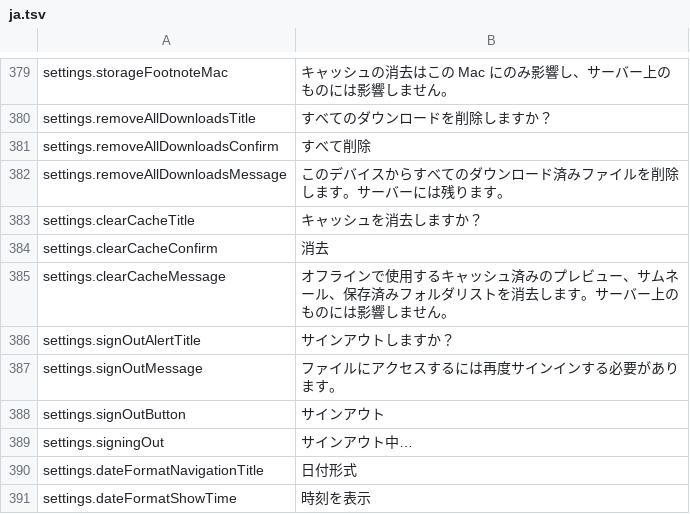
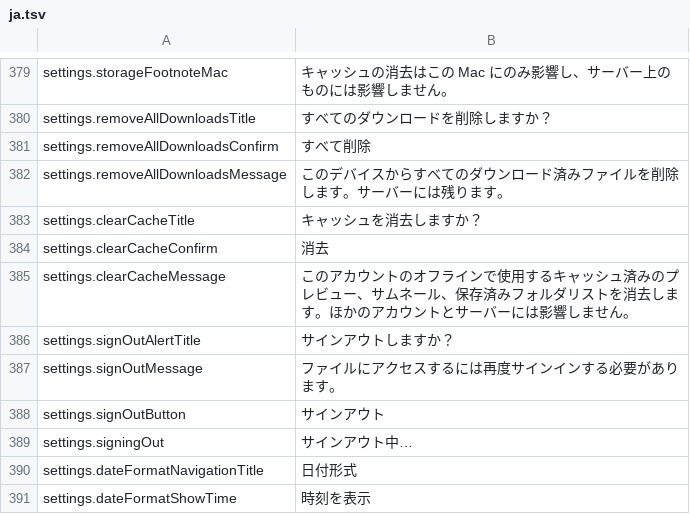
Before and after one commit to PhillipMaizza/NextExplorer-iOS, a TSV file: Packages/Localization/translations/ja.tsv, drawn as a sheet; only a part is shown, gaps mark what is left out.

```diff
--- a/Packages/Localization/translations/ja.tsv
+++ b/Packages/Localization/translations/ja.tsv
@@ -384,3 +384,3 @@ settings.clearCacheTitle	キャッシュを消去しますか？
 settings.clearCacheConfirm	消去
-settings.clearCacheMessage	オフラインで使用するキャッシュ済みのプレビュー、サムネール、保存済みフォルダリストを消去します。サーバー上のものには影響しません。
+settings.clearCacheMessage	このアカウントのオフラインで使用するキャッシュ済みのプレビュー、サムネール、保存済みフォルダリストを消去します。ほかのアカウントとサーバーには影響しません。
 settings.signOutAlertTitle	サインアウトしますか？
```
Also changed, not shown: Packages/Localization/translations/es.tsv, Packages/Localization/translations/hi.tsv, 28 other files.
